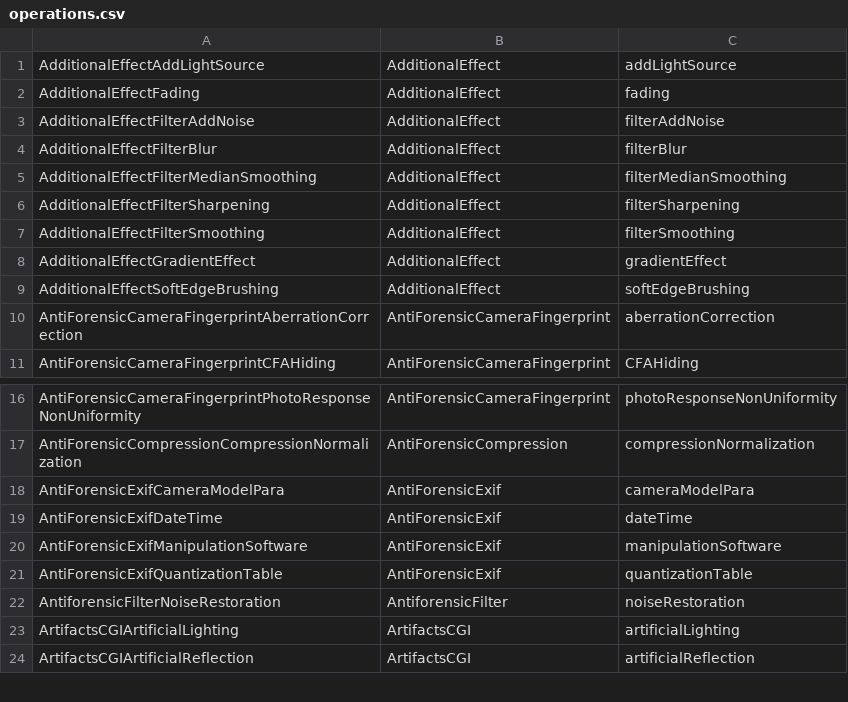
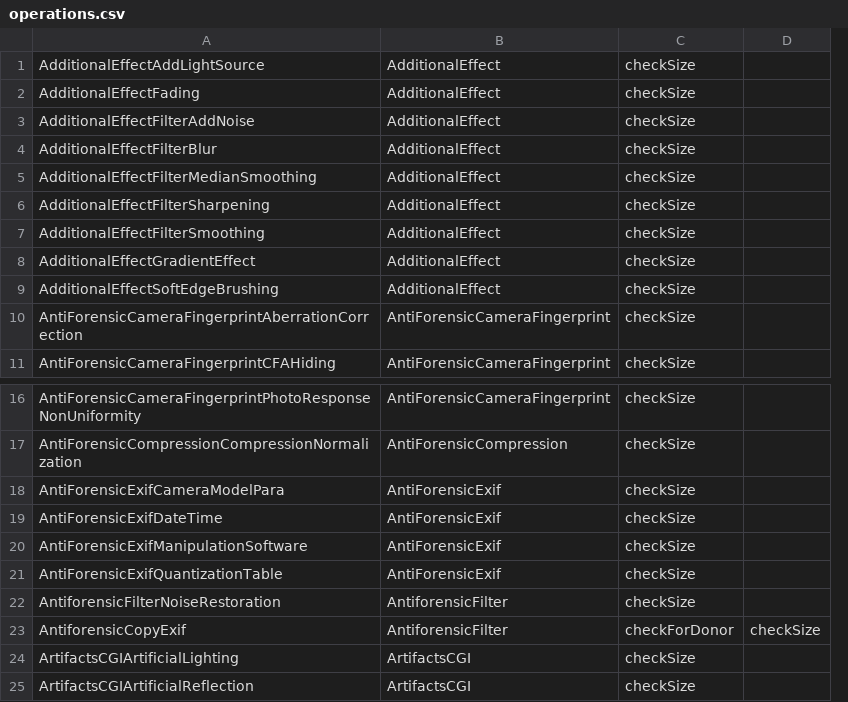
Before and after one commit to PAR-Government/Media-Journaling-Tool, a CSV file: operations.csv, drawn as a sheet; only a part is shown, gaps mark what is left out; removed rows and columns are numbered as before the commit, all else as after; the diff names each change by its address in the sheet, - before the commit and + after, or states it on an @@ line.

Commit message:
Finished rule set . Added rule names to operations.  Added S3 Download. Allow software version to be overwritten.  Redo Masks'

```diff
--- a/operations.csv
+++ b/operations.csv
-column C, rows 1-11: addLightSource | fading | filterAddNoise | filterBlur | filterMedianSmoothing | filterSharpening | filterSmoothing | gradientEffect | softEdgeBrushing | aberrationCorrection | CFAHiding; rows 16-24: photoResponseNonUniformity | compressionNormalization | cameraModelPara | dateTime | manipulationSoftware | quantizationTable | noiseRestoration | artificialLighting | artificialReflection
+column C, rows 1-11: all checkSize; rows 16-22: all checkSize; rows 24-25: checkSize | checkSize
+column D, empty
+row 23: AntiforensicCopyExif | AntiforensicFilter | checkForDonor | checkSize
```
Also changed, not shown: 9 other files.
